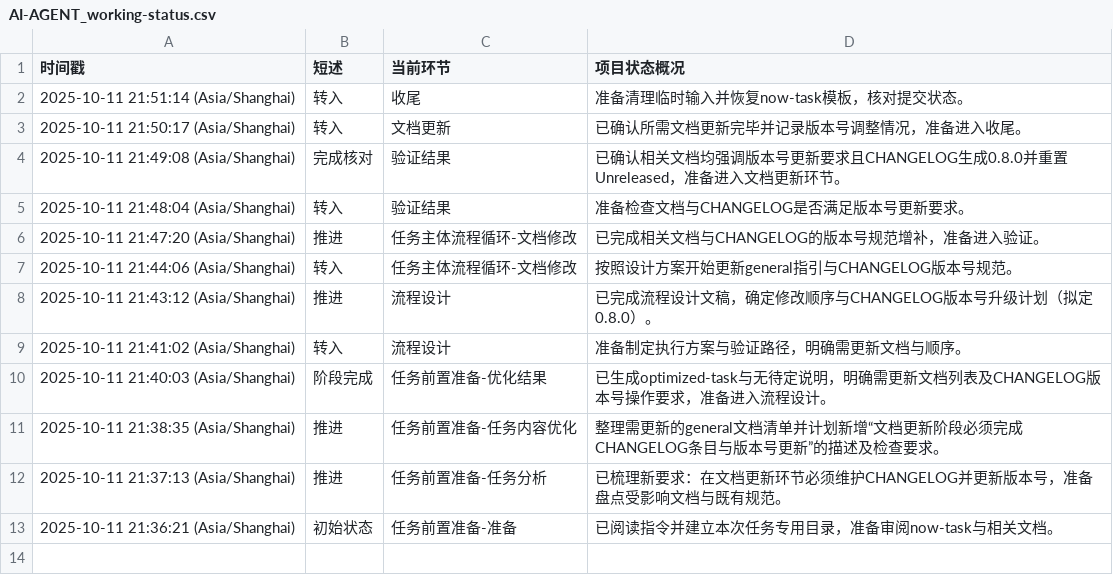
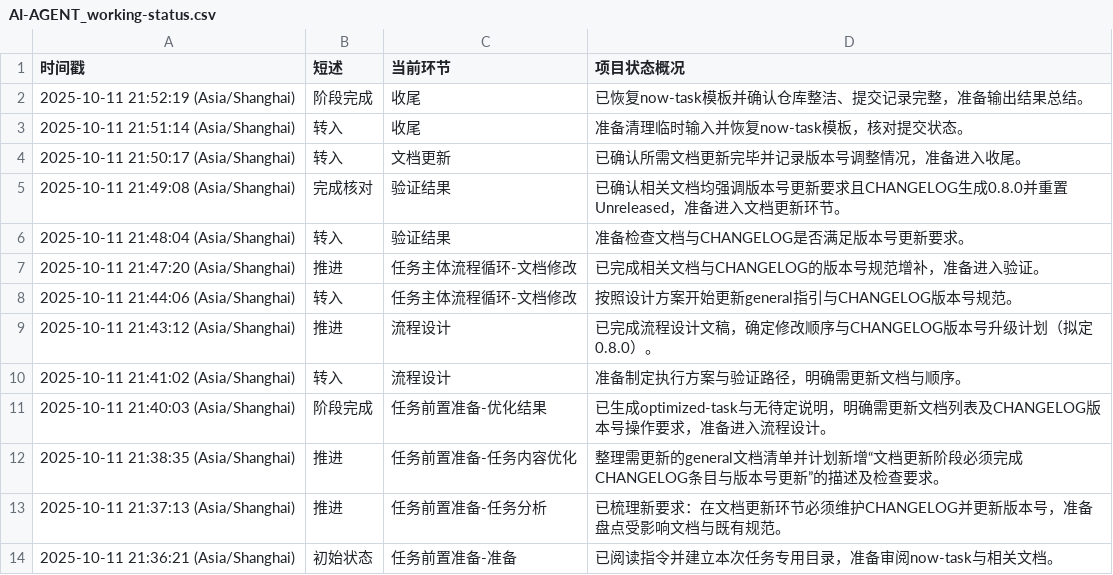
Before and after one commit to Onlykrizz/prompt-for-code, a CSV file: ai-agent-output/2025-10-11T21-35-53_UTC+8_版本更新规范/AI-AGENT_working-status.csv, drawn as a sheet.

```diff
--- a/ai-agent-output/2025-10-11T21-35-53_UTC+8_版本更新规范/AI-AGENT_working-status.csv
+++ b/ai-agent-output/2025-10-11T21-35-53_UTC+8_版本更新规范/AI-AGENT_working-status.csv
@@ -1,2 +1,3 @@
 时间戳,短述,当前环节,项目状态概况
+2025-10-11 21:52:19 (Asia/Shanghai),阶段完成,收尾,已恢复now-task模板并确认仓库整洁、提交记录完整，准备输出结果总结。
 2025-10-11 21:51:14 (Asia/Shanghai),转入,收尾,准备清理临时输入并恢复now-task模板，核对提交状态。
```
Also changed, not shown: 1 other file.
